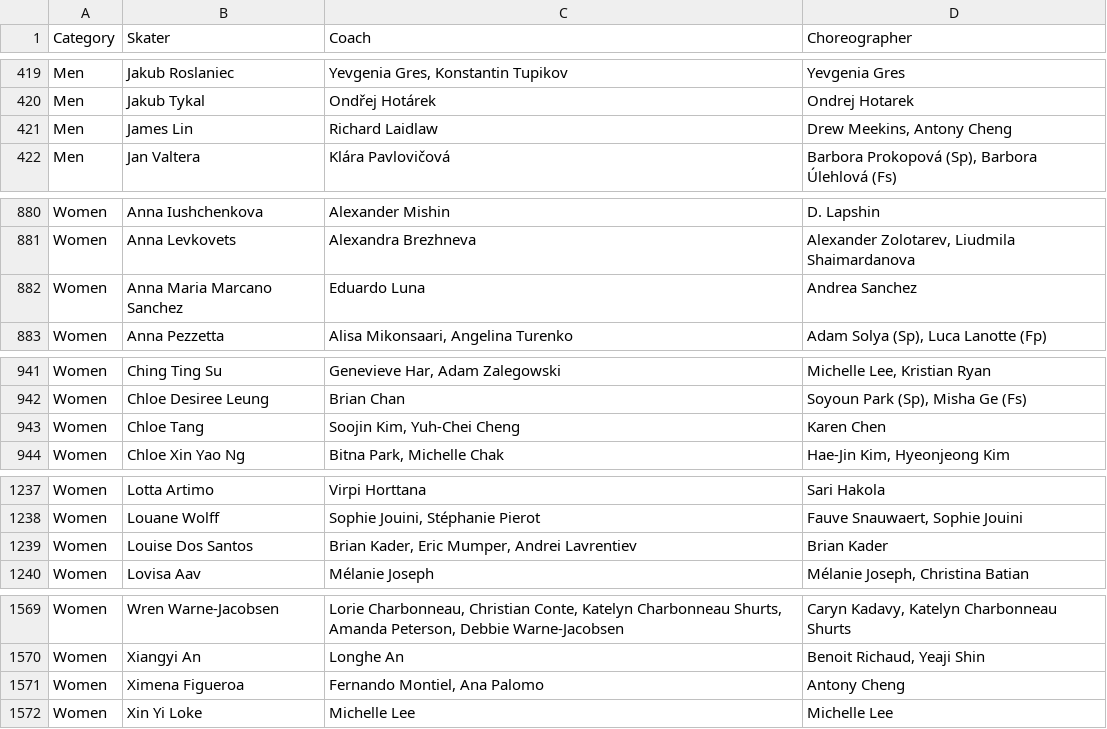
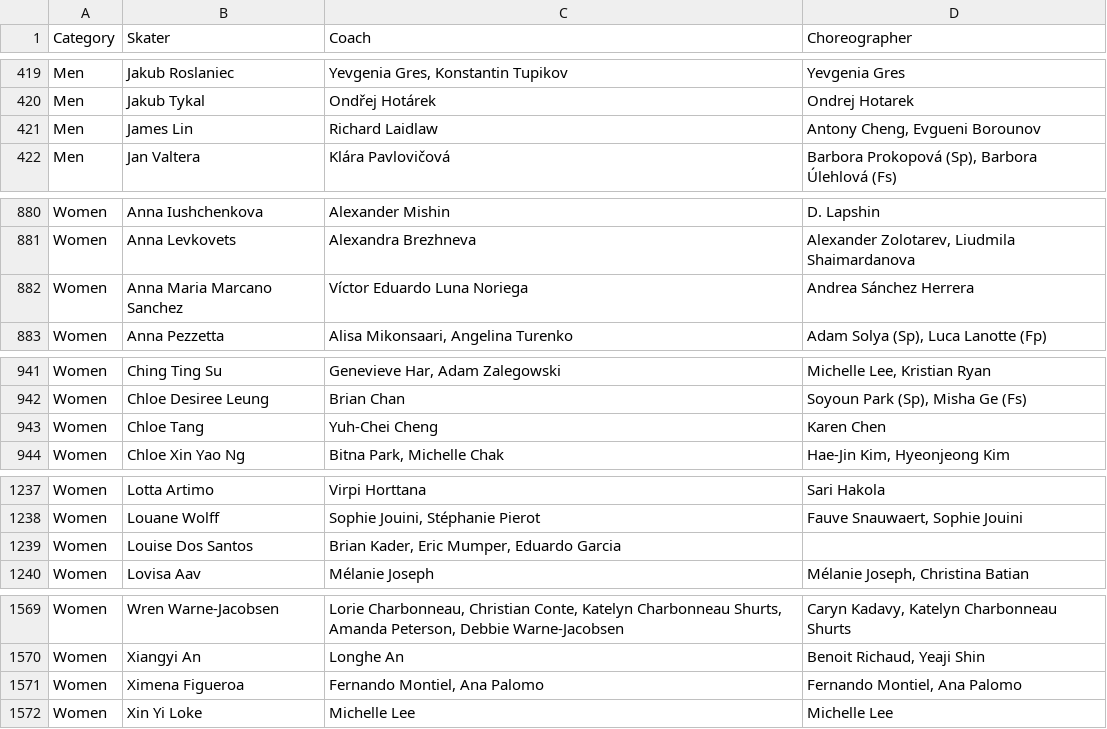
Before and after one commit to edomt/isu-data, a CSV file: data.csv, drawn as a sheet; only a part is shown, gaps mark what is left out.

Commit message:
ISU: automated update

```diff
--- a/data.csv
+++ b/data.csv
@@ -420,3 +420,3 @@ Men,Jakub Roslaniec,"Yevgenia Gres,  Konstantin Tupikov",Yevgenia Gres
 Men,Jakub Tykal,Ondřej Hotárek,Ondrej Hotarek
-Men,James Lin,Richard Laidlaw,"Drew Meekins, Antony Cheng"
+Men,James Lin,Richard Laidlaw,"Antony Cheng, Evgueni Borounov"
 Men,Jan Valtera,Klára Pavlovičová,"Barbora Prokopová (Sp), Barbora Úlehlová (Fs)"
@@ -881,3 +881,3 @@ Women,Anna Iushchenkova,Alexander Mishin,D. Lapshin
 Women,Anna Levkovets,Alexandra Brezhneva,"Alexander Zolotarev, Liudmila Shaimardanova"
-Women,Anna Maria Marcano Sanchez,Eduardo Luna,Andrea Sanchez
+Women,Anna Maria Marcano Sanchez,Víctor Eduardo Luna Noriega,Andrea Sánchez Herrera
 Women,Anna Pezzetta,"Alisa Mikonsaari, Angelina Turenko","Adam Solya (Sp), Luca Lanotte (Fp)"
@@ -942,3 +942,3 @@ Women,Ching Ting Su,"Genevieve Har, Adam Zalegowski","Michelle Lee, Kristian Rya
 Women,Chloe Desiree Leung,Brian Chan,"Soyoun Park (Sp), Misha Ge (Fs)"
-Women,Chloe Tang,"Soojin Kim, Yuh-Chei Cheng",Karen Chen
+Women,Chloe Tang,Yuh-Chei Cheng,Karen Chen
 Women,Chloe Xin Yao Ng,"Bitna Park, Michelle Chak","Hae-Jin Kim, Hyeonjeong Kim"
@@ -1238,3 +1238,3 @@ Women,Lotta Artimo,Virpi Horttana,Sari Hakola
 Women,Louane Wolff,"Sophie Jouini, Stéphanie Pierot","Fauve Snauwaert, Sophie Jouini"
-Women,Louise Dos Santos,"Brian Kader, Eric Mumper, Andrei Lavrentiev",Brian Kader
+Women,Louise Dos Santos,"Brian Kader, Eric Mumper, Eduardo Garcia",
 Women,Lovisa Aav,Mélanie Joseph,"Mélanie Joseph, Christina Batian"
@@ -1570,3 +1570,3 @@ Women,Wren Warne-Jacobsen,"Lorie Charbonneau, Christian Conte, Katelyn Charbonne
 Women,Xiangyi An,Longhe An,"Benoit Richaud, Yeaji Shin"
-Women,Ximena Figueroa,"Fernando Montiel, Ana Palomo",Antony Cheng
+Women,Ximena Figueroa,"Fernando Montiel, Ana Palomo","Fernando Montiel, Ana Palomo"
 Women,Xin Yi Loke,Michelle Lee,Michelle Lee
```
